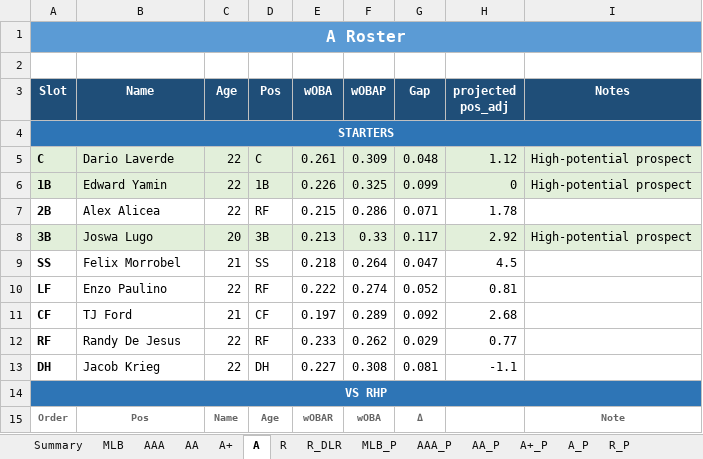
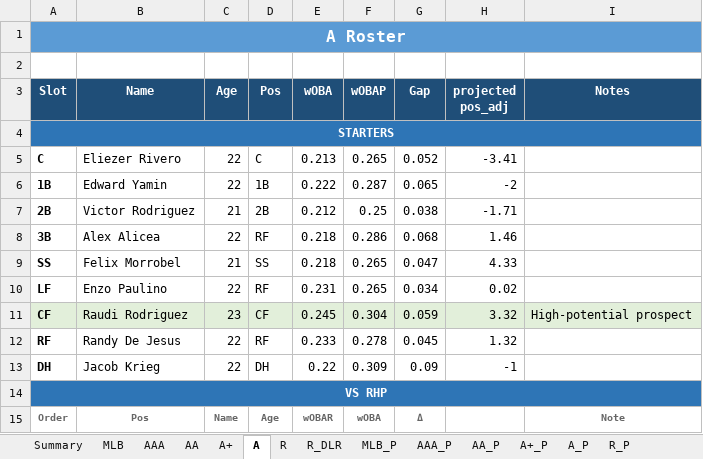
Before and after one commit to stames999/ootp_app, an Excel workbook: outputs/LAA_roster_system.xlsx, sheet A, drawn as a sheet; only a part is shown; values as stored, in another font and other column widths than the file's, no borders; removed rows and columns are numbered as before the commit, all else as after; the diff covers the shown part only; the diff names each change by its address in the sheet, - before the commit and + after, or states it on an @@ line.

```diff
--- a/outputs/LAA_roster_system.xlsx (sheet A)
+++ b/outputs/LAA_roster_system.xlsx (sheet A)
-A5:I6 fill: #E2EFDA
+A5:I6 fill: none
-B5 (Name): Dario Laverde
+B5 (Name): Eliezer Rivero
-E5 (wOBA): 0.261
+E5 (wOBA): 0.213
-F5 (wOBAP): 0.309
+F5 (wOBAP): 0.265
-G5 (Gap): 0.048
+G5 (Gap): 0.052
-H5 (projected pos_adj): 1.12
+H5 (projected pos_adj): -3.41
-I5:I6 (Notes): High-potential prospect
+I5:I6 (Notes): (empty)
-E6 (wOBA): 0.226
+E6 (wOBA): 0.222
-F6 (wOBAP): 0.325
+F6 (wOBAP): 0.287
-G6 (Gap): 0.099
+G6 (Gap): 0.065
-H6 (projected pos_adj): 0
+H6 (projected pos_adj): -2
+row 7: 2B | Victor Rodriguez | 21 | 2B | 0.212 | 0.25 | 0.038 | -1.71
-A8 (Slot): 2B
+A8 (Slot): 3B
-E8 (wOBA): 0.215
+E8 (wOBA): 0.218
-G8 (Gap): 0.071
+G8 (Gap): 0.068
-H8 (projected pos_adj): 1.78
+H8 (projected pos_adj): 1.46
-row 8: 3B | Joswa Lugo | 20 | 3B | 0.213 | 0.33 | 0.117 | 2.92 | High-potential prospect
-F9 (wOBAP): 0.264
+F9 (wOBAP): 0.265
-H9 (projected pos_adj): 4.5
+H9 (projected pos_adj): 4.33
-E10 (wOBA): 0.222
+E10 (wOBA): 0.231
-F10 (wOBAP): 0.274
+F10 (wOBAP): 0.265
-G10 (Gap): 0.052
+G10 (Gap): 0.034
-H10 (projected pos_adj): 0.81
+H10 (projected pos_adj): 0.02
-row 11: CF | TJ Ford | 21 | CF | 0.197 | 0.289 | 0.092 | 2.68
+row 11: CF | Raudi Rodriguez | 23 | CF | 0.245 | 0.304 | 0.059 | 3.32 | High-potential prospect
-F12 (wOBAP): 0.262
+F12 (wOBAP): 0.278
-G12 (Gap): 0.029
+G12 (Gap): 0.045
-H12 (projected pos_adj): 0.77
+H12 (projected pos_adj): 1.32
-E13 (wOBA): 0.227
+E13 (wOBA): 0.22
-F13 (wOBAP): 0.308
+F13 (wOBAP): 0.309
-G13 (Gap): 0.081
+G13 (Gap): 0.09
-H13 (projected pos_adj): -1.1
+H13 (projected pos_adj): -1
```
Also changed, not shown: 12 added rows, 12 removed rows and 39 edited cells elsewhere in this sheet, sheet AA, sheet A+, sheet R_DLR, sheet R, sheet AAA, sheet MLB, 12 more sheets, 6 other files.
